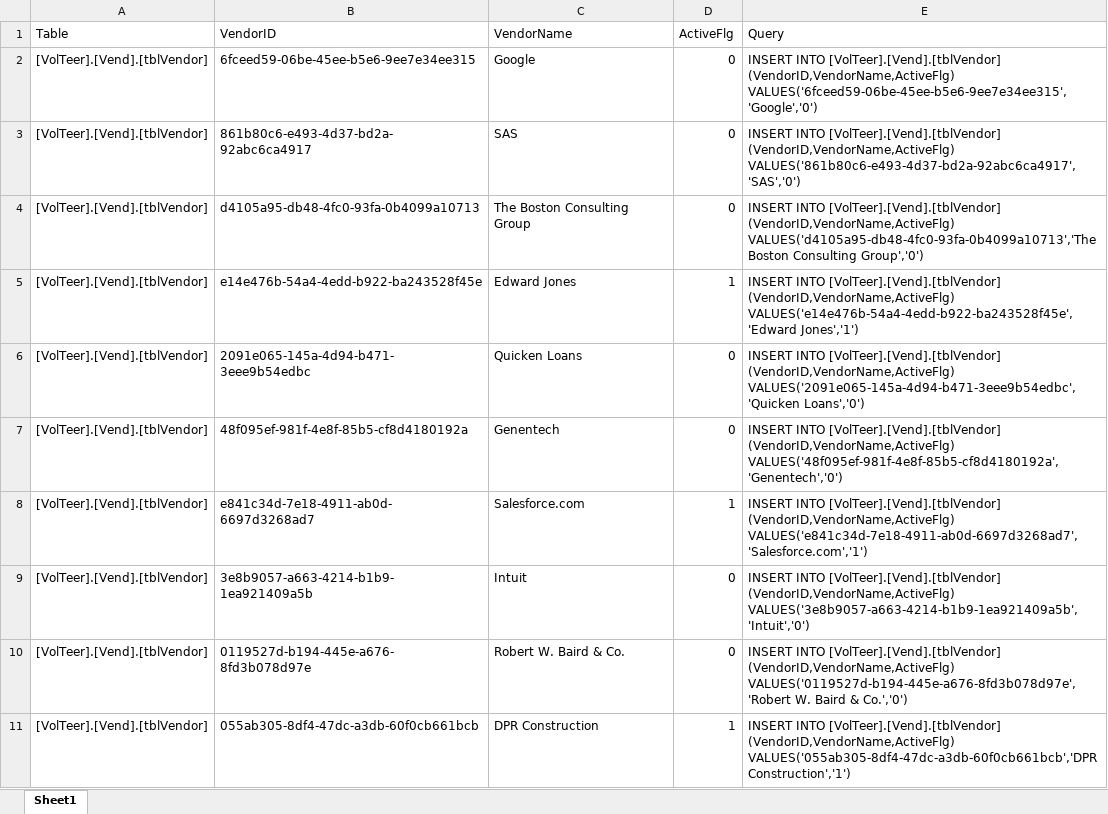
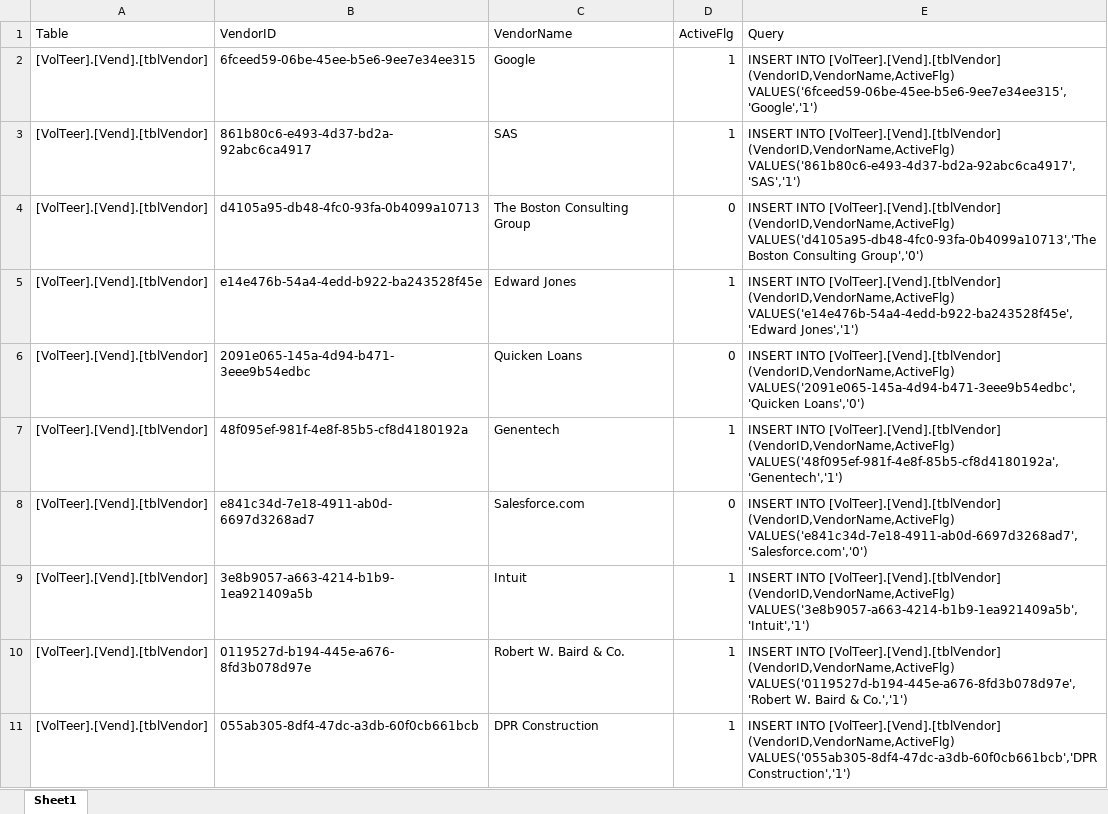
Before and after one commit to CISC181/VolTeerNET, an Excel workbook: UT.Vend.BLL/HelperFiles/Vendor.xlsx, sheet Sheet1, drawn as a sheet; values as stored, in another font and other column widths than the file's, no borders; the diff names each change by its address in the sheet, - before the commit and + after, or states it on an @@ line.

```diff
--- a/UT.Vend.BLL/HelperFiles/Vendor.xlsx (sheet Sheet1)
+++ b/UT.Vend.BLL/HelperFiles/Vendor.xlsx (sheet Sheet1)
-D2:D3 (ActiveFlg): 0
+D2:D3 (ActiveFlg): 1
-E2 (Query): …[VolTeer].[Vend].[tblVendor] (VendorID,VendorName,ActiveFlg) VALUES('6fceed59-06be-45ee-b5e6-9ee7e34ee315','Google','0')
+E2 (Query): …[VolTeer].[Vend].[tblVendor] (VendorID,VendorName,ActiveFlg) VALUES('6fceed59-06be-45ee-b5e6-9ee7e34ee315','Google','1')
-E3 (Query): …[VolTeer].[Vend].[tblVendor] (VendorID,VendorName,ActiveFlg) VALUES('861b80c6-e493-4d37-bd2a-92abc6ca4917','SAS','0')
+E3 (Query): …[VolTeer].[Vend].[tblVendor] (VendorID,VendorName,ActiveFlg) VALUES('861b80c6-e493-4d37-bd2a-92abc6ca4917','SAS','1')
-D7 (ActiveFlg): 0
+D7 (ActiveFlg): 1
-E7 (Query): …[VolTeer].[Vend].[tblVendor] (VendorID,VendorName,ActiveFlg) VALUES('48f095ef-981f-4e8f-85b5-cf8d4180192a','Genentech','0')
+E7 (Query): …[VolTeer].[Vend].[tblVendor] (VendorID,VendorName,ActiveFlg) VALUES('48f095ef-981f-4e8f-85b5-cf8d4180192a','Genentech','1')
-D8 (ActiveFlg): 1
+D8 (ActiveFlg): 0
-E8 (Query): …[VolTeer].[Vend].[tblVendor] (VendorID,VendorName,ActiveFlg) VALUES('e841c34d-7e18-4911-ab0d-6697d3268ad7','Salesforce.com','1')
+E8 (Query): …[VolTeer].[Vend].[tblVendor] (VendorID,VendorName,ActiveFlg) VALUES('e841c34d-7e18-4911-ab0d-6697d3268ad7','Salesforce.com','0')
-D9:D10 (ActiveFlg): 0
+D9:D10 (ActiveFlg): 1
-E9 (Query): …[VolTeer].[Vend].[tblVendor] (VendorID,VendorName,ActiveFlg) VALUES('3e8b9057-a663-4214-b1b9-1ea921409a5b','Intuit','0')
+E9 (Query): …[VolTeer].[Vend].[tblVendor] (VendorID,VendorName,ActiveFlg) VALUES('3e8b9057-a663-4214-b1b9-1ea921409a5b','Intuit','1')
-E10 (Query): …Baird & Co.','0')
+E10 (Query): …Baird & Co.','1')
```
Also changed, not shown: UT.Vend.BLL/HelperFiles/VendAddress.xlsx, 2 other files.
